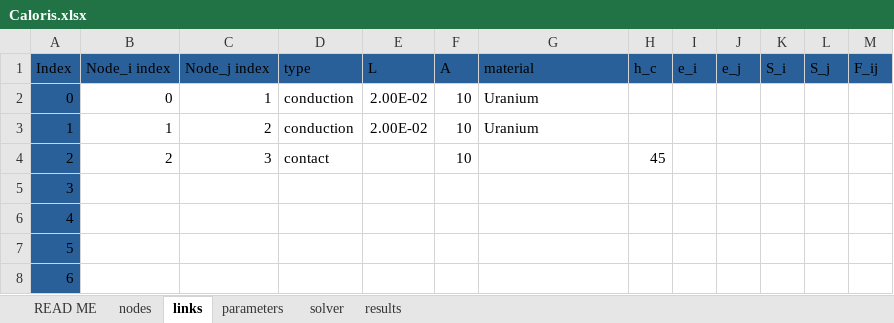
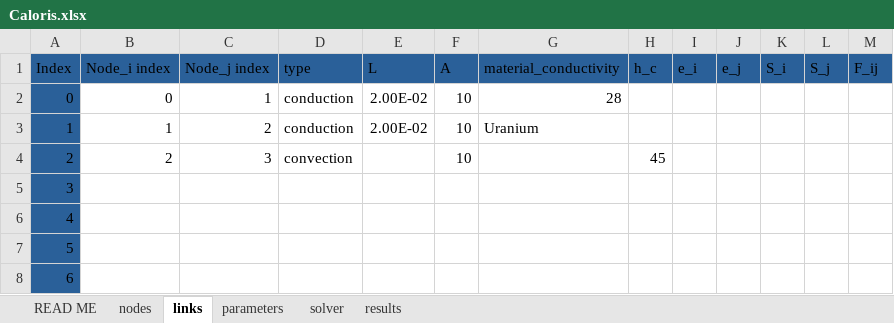
Before and after one commit to GauthierJARY/Caloris, an Excel workbook: Caloris.xlsx, sheet links, drawn as a sheet; only a part is shown; values as stored, in another font and other column widths than the file's, no borders; conditional formats not drawn; the diff names each change by its address in the sheet, - before the commit and + after, or states it on an @@ line.

Commit message:
new layout and options

```diff
--- a/Caloris.xlsx (sheet links)
+++ b/Caloris.xlsx (sheet links)
-G1: material
+G1: material_conductivity
-G2 (material_conductivity): Uranium
+G2 (material_conductivity): 28
-D4 (type): contact
+D4 (type): convection
```
Also changed, not shown: sheet nodes.
